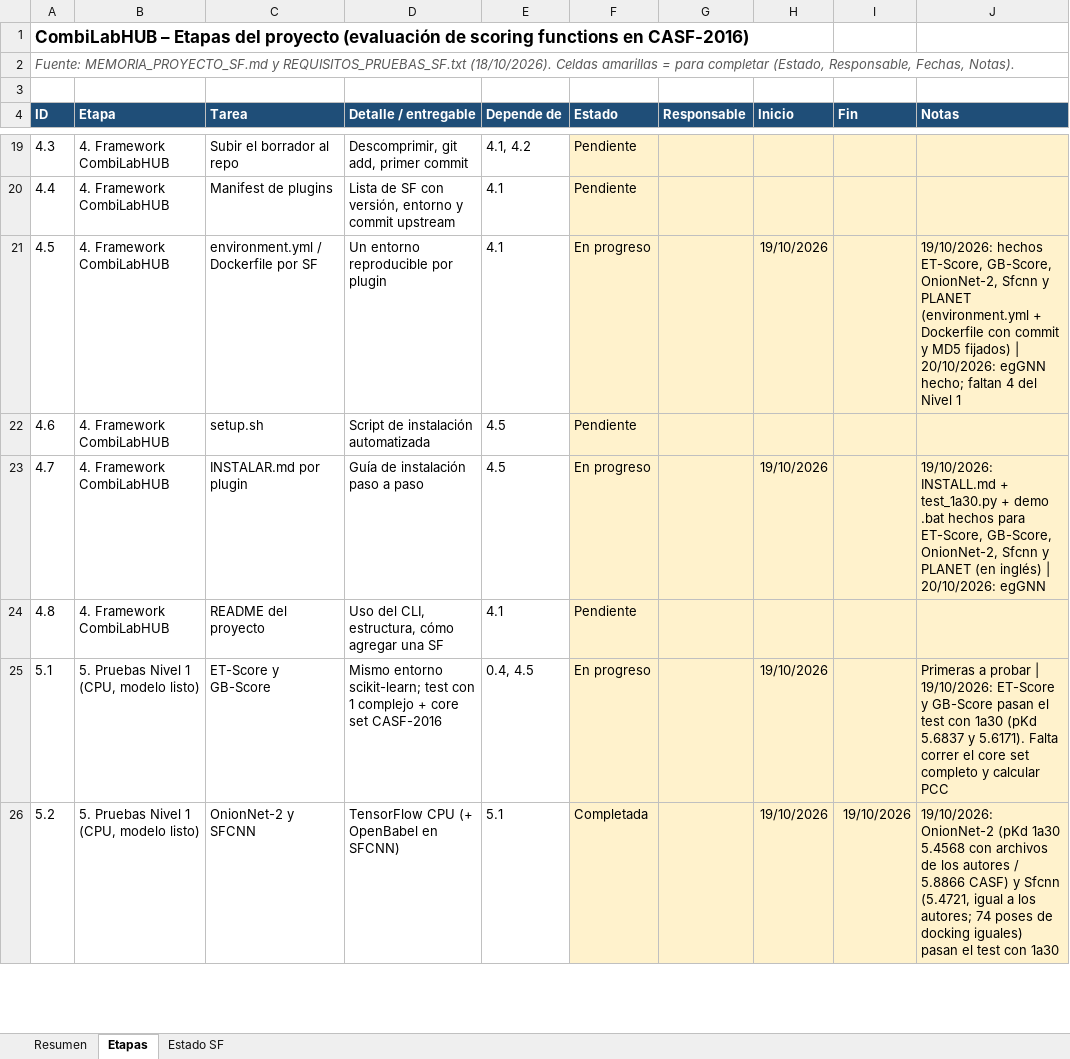
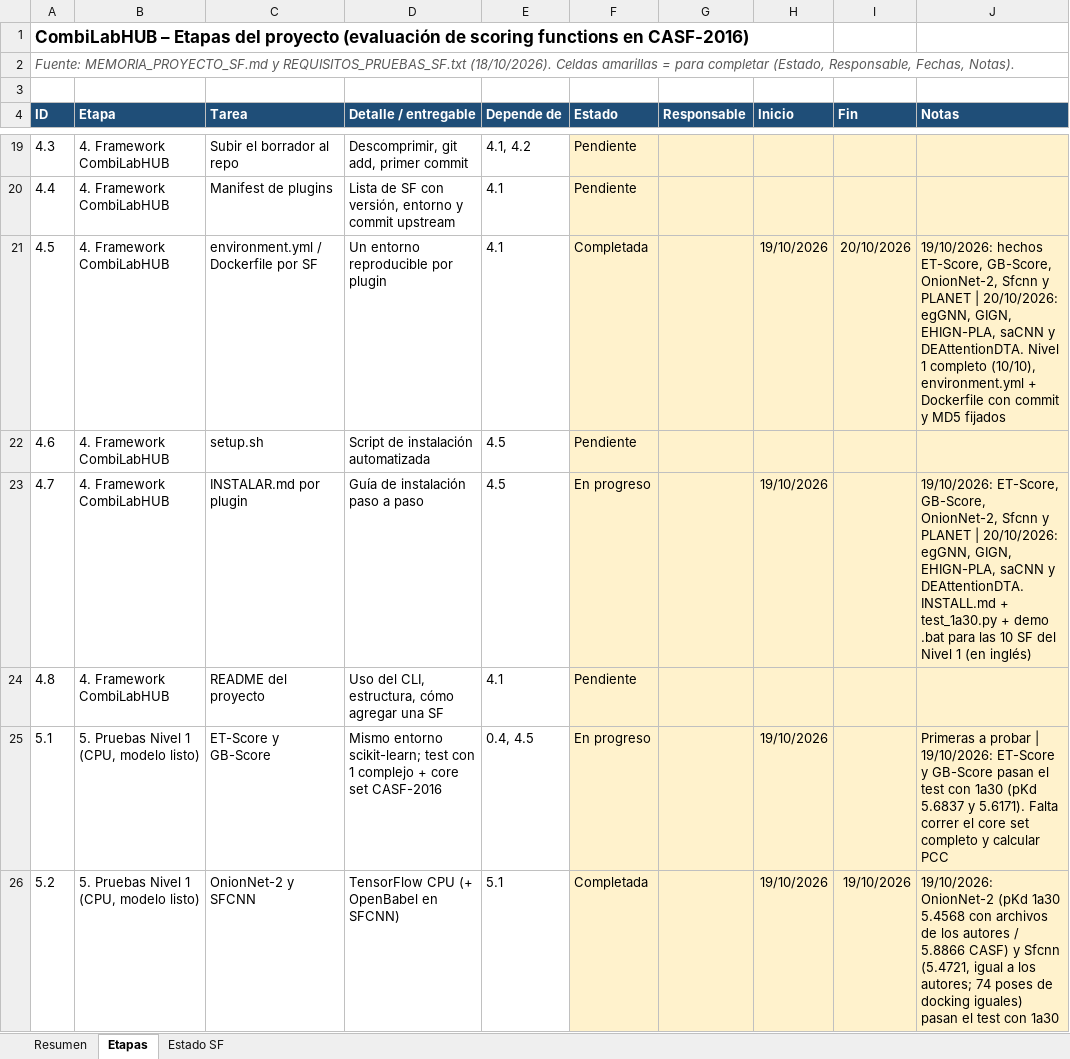
Before and after one commit to oarrua88/combi_lab_hub_tmp, an Excel workbook: docs/CombiLabHUB_etapas.xlsx, sheet Etapas, drawn as a sheet; only a part is shown, gaps mark what is left out; values as stored, in another font and other column widths than the file's, no borders; conditional formats not drawn; the diff covers the shown part only; the diff names each change by its address in the sheet, - before the commit and + after, or states it on an @@ line.

```diff
--- a/docs/CombiLabHUB_etapas.xlsx (sheet Etapas)
+++ b/docs/CombiLabHUB_etapas.xlsx (sheet Etapas)
-F21 (Estado): En progreso
+F21 (Estado): Completada
-I21 (Fin): (empty)
+I21 (Fin): 20/10/2026
-J21 (Notas): …y PLANET (environment.yml + Dockerfile con commit y MD5 fijados) | 20/10/2026: egGNN hecho; faltan 4 del Nivel 1
+J21 (Notas): …y PLANET | 20/10/2026: egGNN, GIGN, EHIGN-PLA, saCNN y DEAttentionDTA. Nivel 1 completo (10/10), environment.yml + Dockerfile con commit y MD5 fijados
-J23 (Notas): 19/10/2026: INSTALL.md + test_1a30.py + demo .bat hechos para ET-Score, GB-Score, OnionNet-2, Sfcnn y PLANET (en inglés) | 20/10/2026: egGNN
+J23 (Notas): 19/10/2026: ET-Score, GB-Score, OnionNet-2, Sfcnn y PLANET | 20/10/2026: egGNN, GIGN, EHIGN-PLA, saCNN y DEAttentionDTA. INSTALL.md + test_1a30.py + demo .bat para las 10 SF del Nivel 1 (en inglés)
```
Also changed, not shown: 3 edited cells elsewhere in this sheet, sheet Estado SF.
